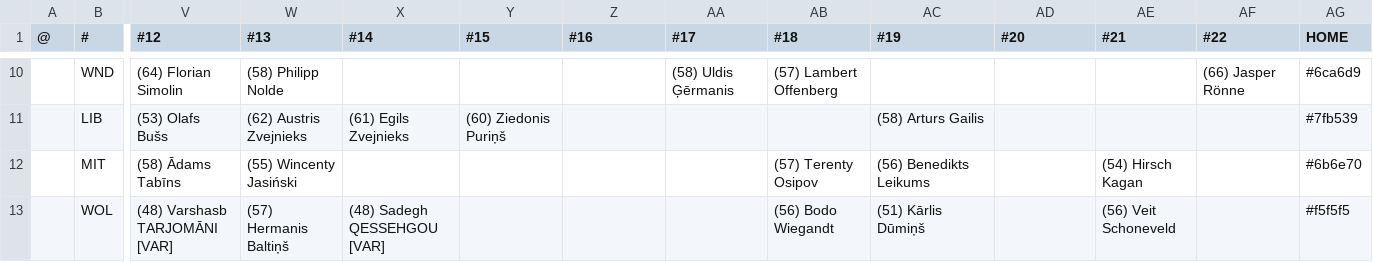
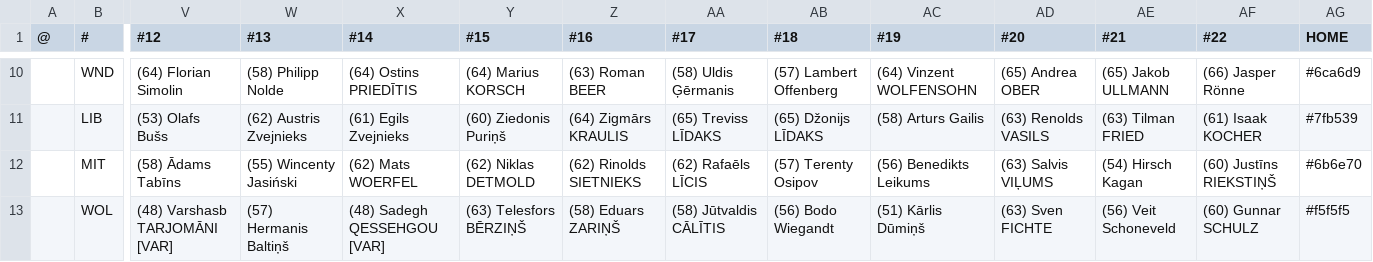
Before and after one commit to auroruse/avium-football-engine, a TSV file: src/presets/LVO.tsv, drawn as a sheet; only a part is shown, gaps mark what is left out; the diff covers the shown part only; the diff names each change by its address in the sheet, - before the commit and + after, or states it on an @@ line.

```diff
--- a/src/presets/LVO.tsv
+++ b/src/presets/LVO.tsv
-X10 (#14): (empty)
+X10 (#14): (64) Ostins PRIEDĪTIS
-Y10 (#15): (empty)
+Y10 (#15): (64) Marius KORSCH
-Z10 (#16): (empty)
+Z10 (#16): (63) Roman BEER
-AC10 (#19): (empty)
+AC10 (#19): (64) Vinzent WOLFENSOHN
-AD10 (#20): (empty)
+AD10 (#20): (65) Andrea OBER
-AE10 (#21): (empty)
+AE10 (#21): (65) Jakob ULLMANN
-Z11 (#16): (empty)
+Z11 (#16): (64) Zigmārs KRAULIS
-AA11 (#17): (empty)
+AA11 (#17): (65) Treviss LĪDAKS
-AB11 (#18): (empty)
+AB11 (#18): (65) Džonijs LĪDAKS
-AD11 (#20): (empty)
+AD11 (#20): (63) Renolds VASILS
-AE11 (#21): (empty)
+AE11 (#21): (63) Tilman FRIED
-AF11 (#22): (empty)
+AF11 (#22): (61) Isaak KOCHER
-X12 (#14): (empty)
+X12 (#14): (62) Mats WOERFEL
-Y12 (#15): (empty)
+Y12 (#15): (62) Niklas DETMOLD
-Z12 (#16): (empty)
+Z12 (#16): (62) Rinolds SIETNIEKS
-AA12 (#17): (empty)
+AA12 (#17): (62) Rafaēls LĪCIS
-AD12 (#20): (empty)
+AD12 (#20): (63) Salvis VIĻUMS
-AF12 (#22): (empty)
+AF12 (#22): (60) Justīns RIEKSTIŅŠ
-Y13 (#15): (empty)
+Y13 (#15): (63) Telesfors BĒRZIŅŠ
-Z13 (#16): (empty)
+Z13 (#16): (58) Eduars ZARIŅŠ
-AA13 (#17): (empty)
+AA13 (#17): (58) Jūtvaldis CĀLĪTIS
-AD13 (#20): (empty)
+AD13 (#20): (63) Sven FICHTE
-AF13 (#22): (empty)
+AF13 (#22): (60) Gunnar SCHULZ
```
Also changed, not shown: 31 edited cells elsewhere in this file, 4 other files.
